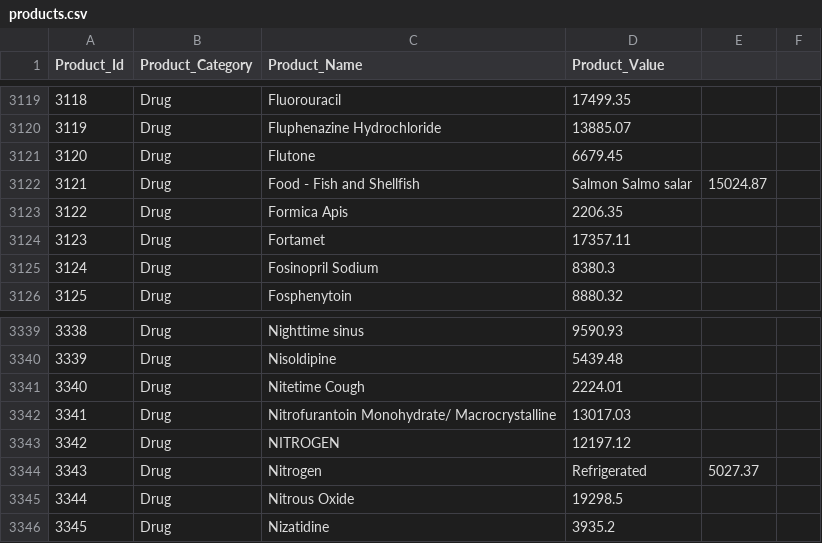
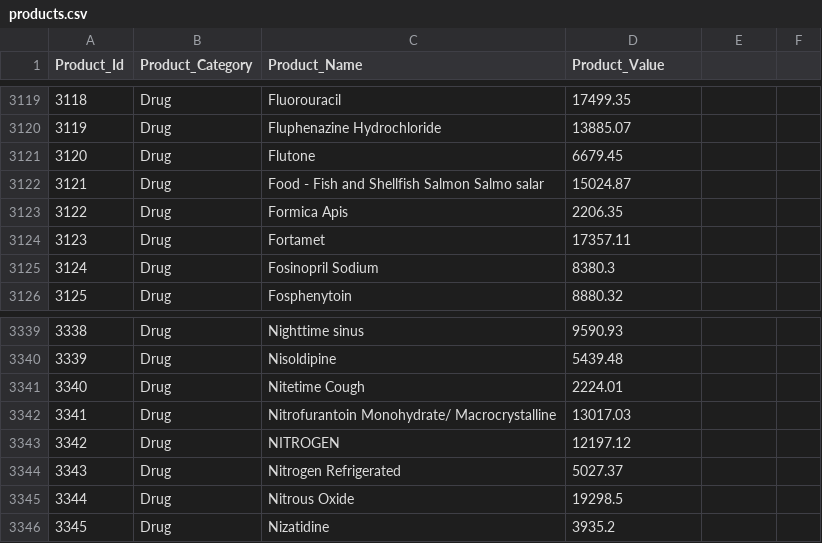
Before and after one commit to Big-Data-Capstone-1283/Capstone-team-1, a CSV file: src/main/scala/Clover/data/files/products.csv, drawn as a sheet; only a part is shown, gaps mark what is left out; the diff covers the shown part only.

Commit message:
Create rules for product selection
Created a method to define product selection rules according to the date and company.
Updated DataGenerator with the methods.
Updated products.csv removing commas messing the file. Most of the commas where in the drugs section.

```diff
--- a/src/main/scala/Clover/data/files/products.csv
+++ b/src/main/scala/Clover/data/files/products.csv
@@ -3121,3 +3121,3 @@ Product_Id,Product_Category,Product_Name,Product_Value
 3120,Drug,Flutone,6679.45
-3121,Drug,Food - Fish and Shellfish, Salmon Salmo salar,15024.87
+3121,Drug,Food - Fish and Shellfish Salmon Salmo salar,15024.87
 3122,Drug,Formica Apis,2206.35
@@ -3343,3 +3343,3 @@ Product_Id,Product_Category,Product_Name,Product_Value
 3342,Drug,NITROGEN,12197.12
-3343,Drug,Nitrogen, Refrigerated,5027.37
+3343,Drug,Nitrogen Refrigerated,5027.37
 3344,Drug,Nitrous Oxide,19298.5
```
Also changed, not shown: 24 edited cells elsewhere in this file, 2 other files.
